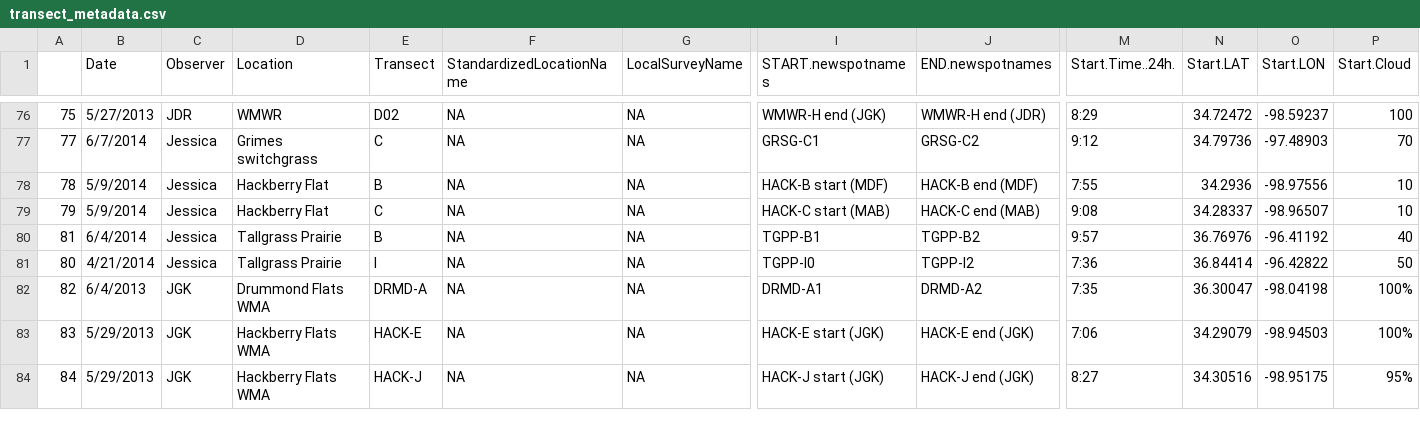
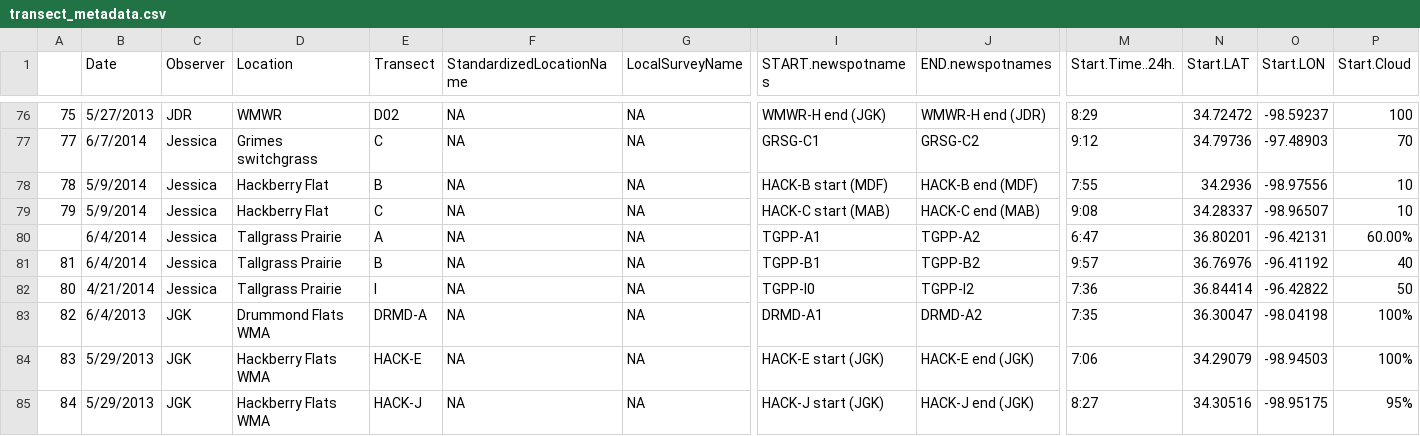
Before and after one commit to baeolophus/ou-grassland-bird-survey, a CSV file: transect_metadata.csv, drawn as a sheet; only a part is shown, gaps mark what is left out; rows hold the shown columns only; the diff names each change by its address in the sheet, - before the commit and + after, or states it on an @@ line.

```diff
--- a/transect_metadata.csv
+++ b/transect_metadata.csv
+row 80:  | 6/4/2014 | Jessica | Tallgrass Prairie | A | NA | NA | TGPP-A1 | TGPP-A2 | 6:47 | 36.80201 | -96.42131 | 60.00%
```
Also changed, not shown: transect_data.csv.
